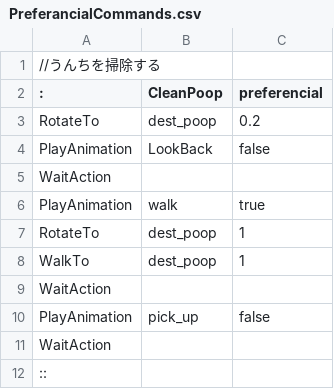
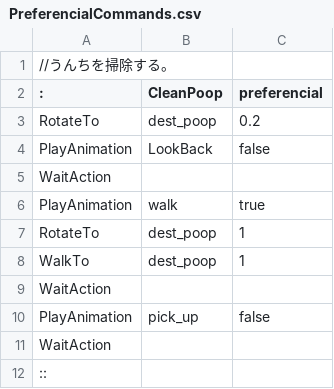
Before and after one commit to lemor303442/PoliceHide, a CSV file: Assets/Resources/Commands/PreferencialCommands.csv (was Assets/Resources/Commands/PreferancialCommands.csv), drawn as a sheet.

```diff
--- a/Assets/Resources/Commands/PreferancialCommands.csv
+++ b/Assets/Resources/Commands/PreferencialCommands.csv
@@ -1,2 +1,2 @@
-//うんちを掃除する,,
+//うんちを掃除する。,,
 :,CleanPoop,preferencial
```
Also changed, not shown: 10 other files.
